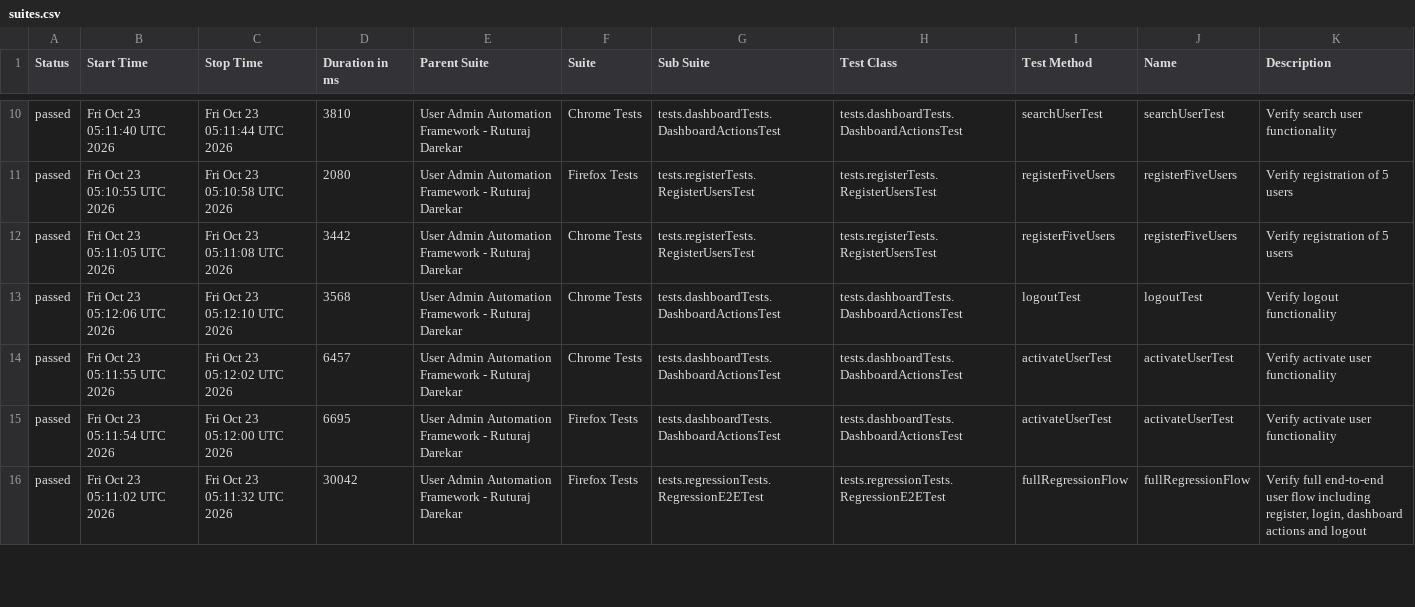
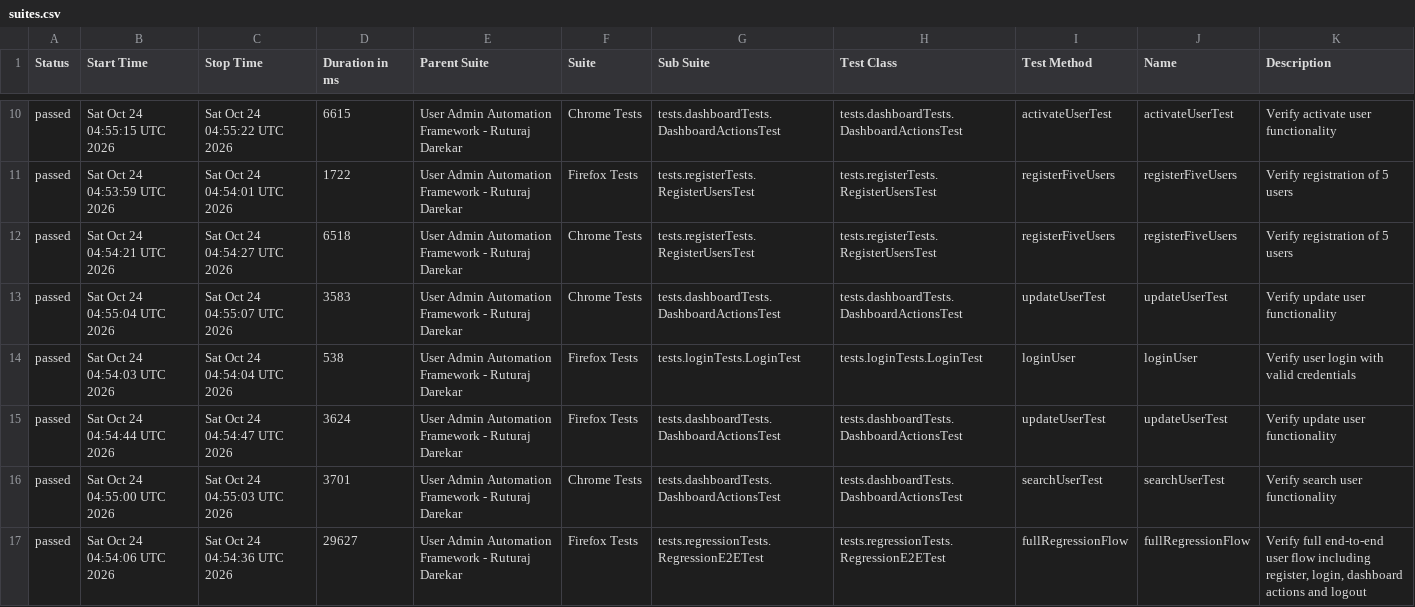
Before and after one commit to Ruturaj0861/user-admin-automation, a CSV file: data/suites.csv, drawn as a sheet; only a part is shown, gaps mark what is left out; the diff covers the shown part only.

```diff
--- a/data/suites.csv
+++ b/data/suites.csv
@@ -10,7 +10,8 @@
-"passed","Fri Oct 23 05:11:40 UTC 2026","Fri Oct 23 05:11:44 UTC 2026","3810","User Admin Automation Framework - Ruturaj Darekar","Chrome Tests","tests.dashboardTests.DashboardActionsTest","tests.dashboardTests.DashboardActionsTest","searchUserTest","searchUserTest","Verify search user functionality"
-"passed","Fri Oct 23 05:10:55 UTC 2026","Fri Oct 23 05:10:58 UTC 2026","2080","User Admin Automation Framework - Ruturaj Darekar","Firefox Tests","tests.registerTests.RegisterUsersTest","tests.registerTests.RegisterUsersTest","registerFiveUsers","registerFiveUsers","Verify registration of 5 users"
-"passed","Fri Oct 23 05:11:05 UTC 2026","Fri Oct 23 05:11:08 UTC 2026","3442","User Admin Automation Framework - Ruturaj Darekar","Chrome Tests","tests.registerTests.RegisterUsersTest","tests.registerTests.RegisterUsersTest","registerFiveUsers","registerFiveUsers","Verify registration of 5 users"
-"passed","Fri Oct 23 05:12:06 UTC 2026","Fri Oct 23 05:12:10 UTC 2026","3568","User Admin Automation Framework - Ruturaj Darekar","Chrome Tests","tests.dashboardTests.DashboardActionsTest","tests.dashboardTests.DashboardActionsTest","logoutTest","logoutTest","Verify logout functionality"
-"passed","Fri Oct 23 05:11:55 UTC 2026","Fri Oct 23 05:12:02 UTC 2026","6457","User Admin Automation Framework - Ruturaj Darekar","Chrome Tests","tests.dashboardTests.DashboardActionsTest","tests.dashboardTests.DashboardActionsTest","activateUserTest","activateUserTest","Verify activate user functionality"
-"passed","Fri Oct 23 05:11:54 UTC 2026","Fri Oct 23 05:12:00 UTC 2026","6695","User Admin Automation Framework - Ruturaj Darekar","Firefox Tests","tests.dashboardTests.DashboardActionsTest","tests.dashboardTests.DashboardActionsTest","activateUserTest","activateUserTest","Verify activate user functionality"
-"passed","Fri Oct 23 05:11:02 UTC 2026","Fri Oct 23 05:11:32 UTC 2026","30042","User Admin Automation Framework - Ruturaj Darekar","Firefox Tests","tests.regressionTests.RegressionE2ETest","tests.regressionTests.RegressionE2ETest","fullRegressionFlow","fullRegressionFlow","Verify full end-to-end user flow including register, login, dashboard actions and logout"
+"passed","Sat Oct 24 04:55:15 UTC 2026","Sat Oct 24 04:55:22 UTC 2026","6615","User Admin Automation Framework - Ruturaj Darekar","Chrome Tests","tests.dashboardTests.DashboardActionsTest","tests.dashboardTests.DashboardActionsTest","activateUserTest","activateUserTest","Verify activate user functionality"
+"passed","Sat Oct 24 04:53:59 UTC 2026","Sat Oct 24 04:54:01 UTC 2026","1722","User Admin Automation Framework - Ruturaj Darekar","Firefox Tests","tests.registerTests.RegisterUsersTest","tests.registerTests.RegisterUsersTest","registerFiveUsers","registerFiveUsers","Verify registration of 5 users"
+"passed","Sat Oct 24 04:54:21 UTC 2026","Sat Oct 24 04:54:27 UTC 2026","6518","User Admin Automation Framework - Ruturaj Darekar","Chrome Tests","tests.registerTests.RegisterUsersTest","tests.registerTests.RegisterUsersTest","registerFiveUsers","registerFiveUsers","Verify registration of 5 users"
+"passed","Sat Oct 24 04:55:04 UTC 2026","Sat Oct 24 04:55:07 UTC 2026","3583","User Admin Automation Framework - Ruturaj Darekar","Chrome Tests","tests.dashboardTests.DashboardActionsTest","tests.dashboardTests.DashboardActionsTest","updateUserTest","updateUserTest","Verify update user functionality"
+"passed","Sat Oct 24 04:54:03 UTC 2026","Sat Oct 24 04:54:04 UTC 2026","538","User Admin Automation Framework - Ruturaj Darekar","Firefox Tests","tests.loginTests.LoginTest","tests.loginTests.LoginTest","loginUser","loginUser","Verify user login with valid credentials"
+"passed","Sat Oct 24 04:54:44 UTC 2026","Sat Oct 24 04:54:47 UTC 2026","3624","User Admin Automation Framework - Ruturaj Darekar","Firefox Tests","tests.dashboardTests.DashboardActionsTest","tests.dashboardTests.DashboardActionsTest","updateUserTest","updateUserTest","Verify update user functionality"
+"passed","Sat Oct 24 04:55:00 UTC 2026","Sat Oct 24 04:55:03 UTC 2026","3701","User Admin Automation Framework - Ruturaj Darekar","Chrome Tests","tests.dashboardTests.DashboardActionsTest","tests.dashboardTests.DashboardActionsTest","searchUserTest","searchUserTest","Verify search user functionality"
+"passed","Sat Oct 24 04:54:06 UTC 2026","Sat Oct 24 04:54:36 UTC 2026","29627","User Admin Automation Framework - Ruturaj Darekar","Firefox Tests","tests.regressionTests.RegressionE2ETest","tests.regressionTests.RegressionE2ETest","fullRegressionFlow","fullRegressionFlow","Verify full end-to-end user flow including register, login, dashboard actions and logout"
```
Also changed, not shown: 2 added rows, 3 removed rows and 45 edited cells elsewhere in this file, 54 other files.
